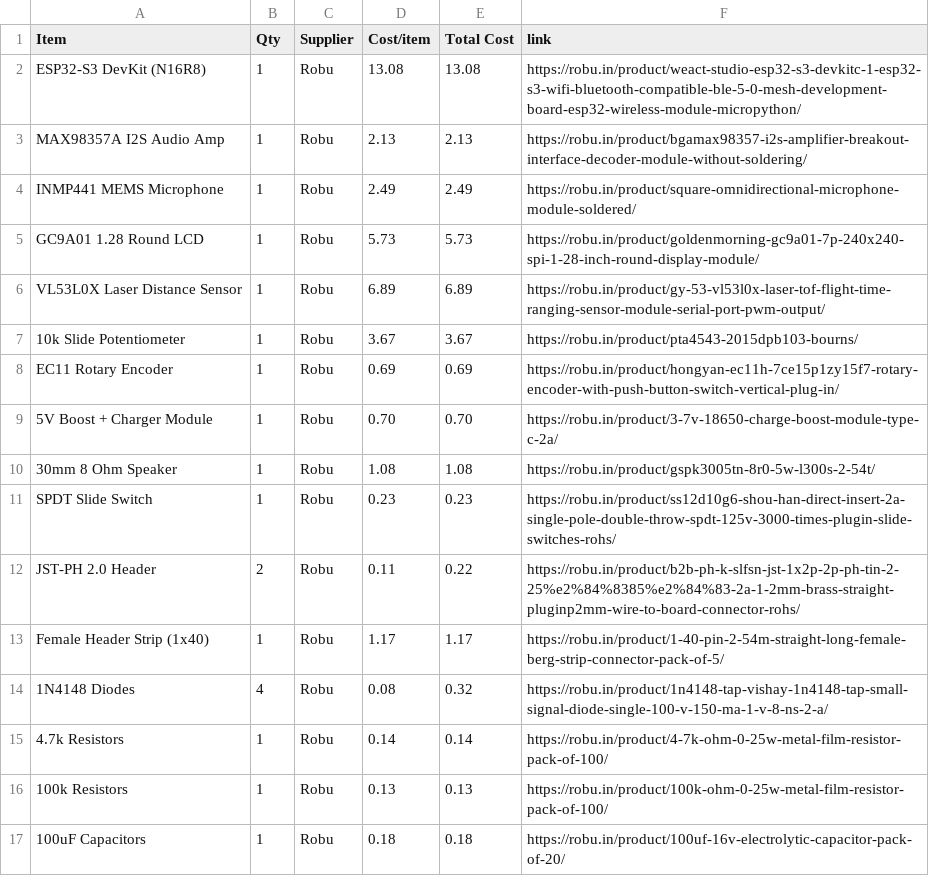
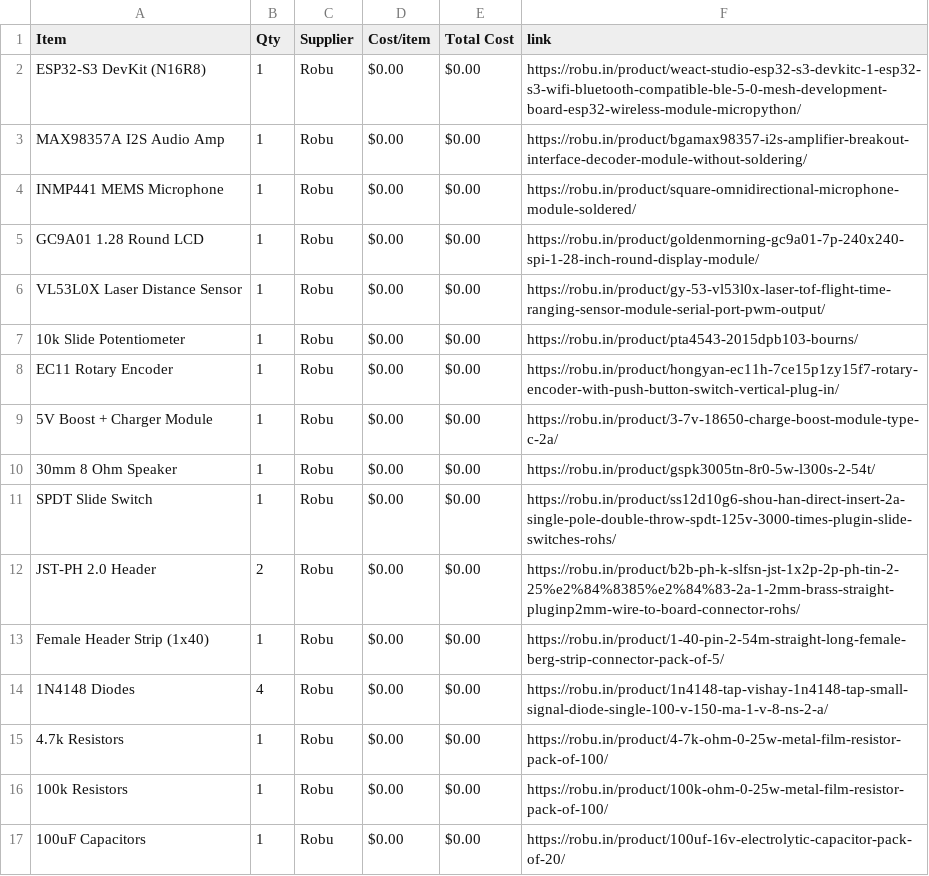
Before and after one commit to krishivjoshi219-collab/Tone-Dial, a CSV file: BOM.csv, drawn as a sheet; only a part is shown; the diff covers the shown part only.

Commit message:
Sync Tone Dial from Half Life

```diff
--- a/BOM.csv
+++ b/BOM.csv
@@ -1,17 +1,17 @@
 Item,Qty,Supplier,Cost/item,Total Cost,link
-ESP32-S3 DevKit (N16R8),1,Robu,13.08,13.08,https://robu.in/product/weact-studio-esp32-s3-devkitc-1-esp32-s3-wifi-bluetooth-compatible-ble-5-0-mesh-development-board-esp32-wireless-module-micropython/
-MAX98357A I2S Audio Amp,1,Robu,2.13,2.13,https://robu.in/product/bgamax98357-i2s-amplifier-breakout-interface-decoder-module-without-soldering/
-INMP441 MEMS Microphone,1,Robu,2.49,2.49,https://robu.in/product/square-omnidirectional-microphone-module-soldered/
-GC9A01 1.28 Round LCD,1,Robu,5.73,5.73,https://robu.in/product/goldenmorning-gc9a01-7p-240x240-spi-1-28-inch-round-display-module/
-VL53L0X Laser Distance Sensor,1,Robu,6.89,6.89,https://robu.in/product/gy-53-vl53l0x-laser-tof-flight-time-ranging-sensor-module-serial-port-pwm-output/
-10k Slide Potentiometer,1,Robu,3.67,3.67,https://robu.in/product/pta4543-2015dpb103-bourns/
-EC11 Rotary Encoder,1,Robu,0.69,0.69,https://robu.in/product/hongyan-ec11h-7ce15p1zy15f7-rotary-encoder-with-push-button-switch-vertical-plug-in/
-5V Boost + Charger Module,1,Robu,0.70,0.70,https://robu.in/product/3-7v-18650-charge-boost-module-type-c-2a/
-30mm 8 Ohm Speaker,1,Robu,1.08,1.08,https://robu.in/product/gspk3005tn-8r0-5w-l300s-2-54t/
-SPDT Slide Switch,1,Robu,0.23,0.23,https://robu.in/product/ss12d10g6-shou-han-direct-insert-2a-single-pole-double-throw-spdt-125v-3000-times-plugin-slide-switches-rohs/
-JST-PH 2.0 Header,2,Robu,0.11,0.22,https://robu.in/product/b2b-ph-k-slfsn-jst-1x2p-2p-ph-tin-2-25%e2%84%8385%e2%84%83-2a-1-2mm-brass-straight-pluginp2mm-wire-to-board-connector-rohs/
-Female Header Strip (1x40),1,Robu,1.17,1.17,https://robu.in/product/1-40-pin-2-54m-straight-long-female-berg-strip-connector-pack-of-5/
-1N4148 Diodes,4,Robu,0.08,0.32,https://robu.in/product/1n4148-tap-vishay-1n4148-tap-small-signal-diode-single-100-v-150-ma-1-v-8-ns-2-a/
-4.7k Resistors,1,Robu,0.14,0.14,https://robu.in/product/4-7k-ohm-0-25w-metal-film-resistor-pack-of-100/
-100k Resistors,1,Robu,0.13,0.13,https://robu.in/product/100k-ohm-0-25w-metal-film-resistor-pack-of-100/
-100uF Capacitors,1,Robu,0.18,0.18,https://robu.in/product/100uf-16v-electrolytic-capacitor-pack-of-20/
+ESP32-S3 DevKit (N16R8),1,Robu,$0.00,$0.00,https://robu.in/product/weact-studio-esp32-s3-devkitc-1-esp32-s3-wifi-bluetooth-compatible-ble-5-0-mesh-development-board-esp32-wireless-module-micropython/
+MAX98357A I2S Audio Amp,1,Robu,$0.00,$0.00,https://robu.in/product/bgamax98357-i2s-amplifier-breakout-interface-decoder-module-without-soldering/
+INMP441 MEMS Microphone,1,Robu,$0.00,$0.00,https://robu.in/product/square-omnidirectional-microphone-module-soldered/
+GC9A01 1.28 Round LCD,1,Robu,$0.00,$0.00,https://robu.in/product/goldenmorning-gc9a01-7p-240x240-spi-1-28-inch-round-display-module/
+VL53L0X Laser Distance Sensor,1,Robu,$0.00,$0.00,https://robu.in/product/gy-53-vl53l0x-laser-tof-flight-time-ranging-sensor-module-serial-port-pwm-output/
+10k Slide Potentiometer,1,Robu,$0.00,$0.00,https://robu.in/product/pta4543-2015dpb103-bourns/
+EC11 Rotary Encoder,1,Robu,$0.00,$0.00,https://robu.in/product/hongyan-ec11h-7ce15p1zy15f7-rotary-encoder-with-push-button-switch-vertical-plug-in/
+5V Boost + Charger Module,1,Robu,$0.00,$0.00,https://robu.in/product/3-7v-18650-charge-boost-module-type-c-2a/
+30mm 8 Ohm Speaker,1,Robu,$0.00,$0.00,https://robu.in/product/gspk3005tn-8r0-5w-l300s-2-54t/
+SPDT Slide Switch,1,Robu,$0.00,$0.00,https://robu.in/product/ss12d10g6-shou-han-direct-insert-2a-single-pole-double-throw-spdt-125v-3000-times-plugin-slide-switches-rohs/
+JST-PH 2.0 Header,2,Robu,$0.00,$0.00,https://robu.in/product/b2b-ph-k-slfsn-jst-1x2p-2p-ph-tin-2-25%e2%84%8385%e2%84%83-2a-1-2mm-brass-straight-pluginp2mm-wire-to-board-connector-rohs/
+Female Header Strip (1x40),1,Robu,$0.00,$0.00,https://robu.in/product/1-40-pin-2-54m-straight-long-female-berg-strip-connector-pack-of-5/
+1N4148 Diodes,4,Robu,$0.00,$0.00,https://robu.in/product/1n4148-tap-vishay-1n4148-tap-small-signal-diode-single-100-v-150-ma-1-v-8-ns-2-a/
+4.7k Resistors,1,Robu,$0.00,$0.00,https://robu.in/product/4-7k-ohm-0-25w-metal-film-resistor-pack-of-100/
+100k Resistors,1,Robu,$0.00,$0.00,https://robu.in/product/100k-ohm-0-25w-metal-film-resistor-pack-of-100/
+100uF Capacitors,1,Robu,$0.00,$0.00,https://robu.in/product/100uf-16v-electrolytic-capacitor-pack-of-20/
```
Also changed, not shown: 1 added row and 10 edited cells elsewhere in this file.
